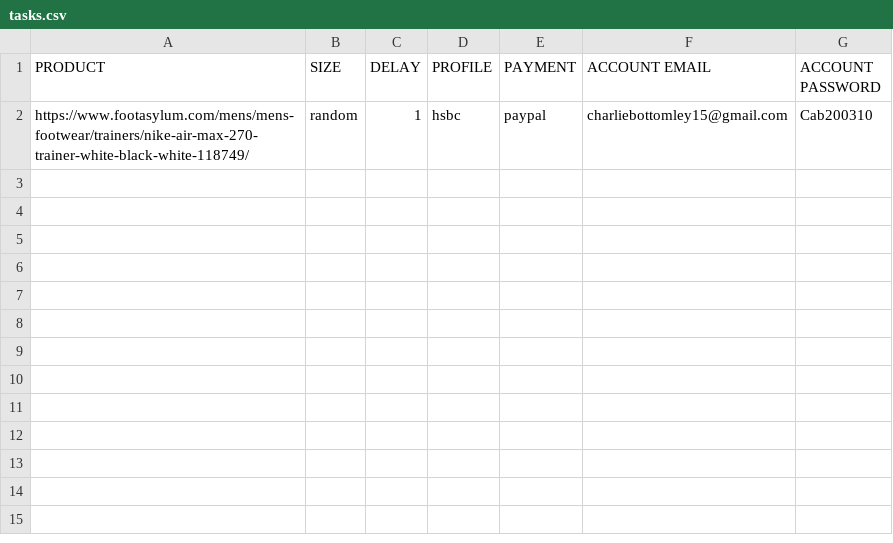
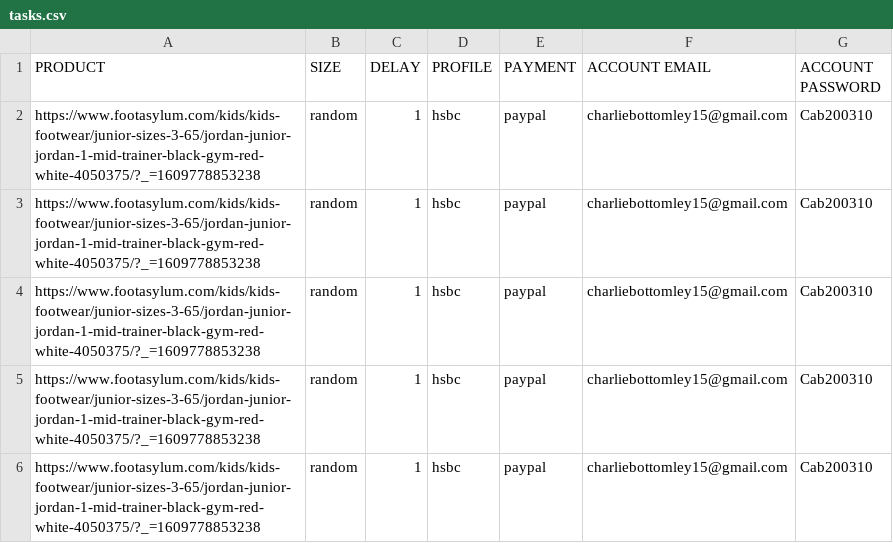
Before and after one commit to VenetiaIO/venetia-cli, a CSV file: footasylum/tasks.csv, drawn as a sheet.

```diff
--- a/footasylum/tasks.csv
+++ b/footasylum/tasks.csv
@@ -1,2 +1,6 @@
 PRODUCT,SIZE,DELAY,PROFILE,PAYMENT,ACCOUNT EMAIL,ACCOUNT PASSWORD
-https://www.footasylum.com/mens/mens-footwear/trainers/nike-air-max-270-trainer-white-black-white-118749/,random,1,hsbc,paypal,charliebottomley15@gmail.com,Cab200310
+https://www.footasylum.com/kids/kids-footwear/junior-sizes-3-65/jordan-junior-jordan-1-mid-trainer-black-gym-red-white-4050375/?_=1609778853238,random,1,hsbc,paypal,charliebottomley15@gmail.com,Cab200310
+https://www.footasylum.com/kids/kids-footwear/junior-sizes-3-65/jordan-junior-jordan-1-mid-trainer-black-gym-red-white-4050375/?_=1609778853238,random,1,hsbc,paypal,charliebottomley15@gmail.com,Cab200310
+https://www.footasylum.com/kids/kids-footwear/junior-sizes-3-65/jordan-junior-jordan-1-mid-trainer-black-gym-red-white-4050375/?_=1609778853238,random,1,hsbc,paypal,charliebottomley15@gmail.com,Cab200310
+https://www.footasylum.com/kids/kids-footwear/junior-sizes-3-65/jordan-junior-jordan-1-mid-trainer-black-gym-red-white-4050375/?_=1609778853238,random,1,hsbc,paypal,charliebottomley15@gmail.com,Cab200310
+https://www.footasylum.com/kids/kids-footwear/junior-sizes-3-65/jordan-junior-jordan-1-mid-trainer-black-gym-red-white-4050375/?_=1609778853238,random,1,hsbc,paypal,charliebottomley15@gmail.com,Cab200310
```
Also changed, not shown: snipes/tasks.csv, 31 other files.
